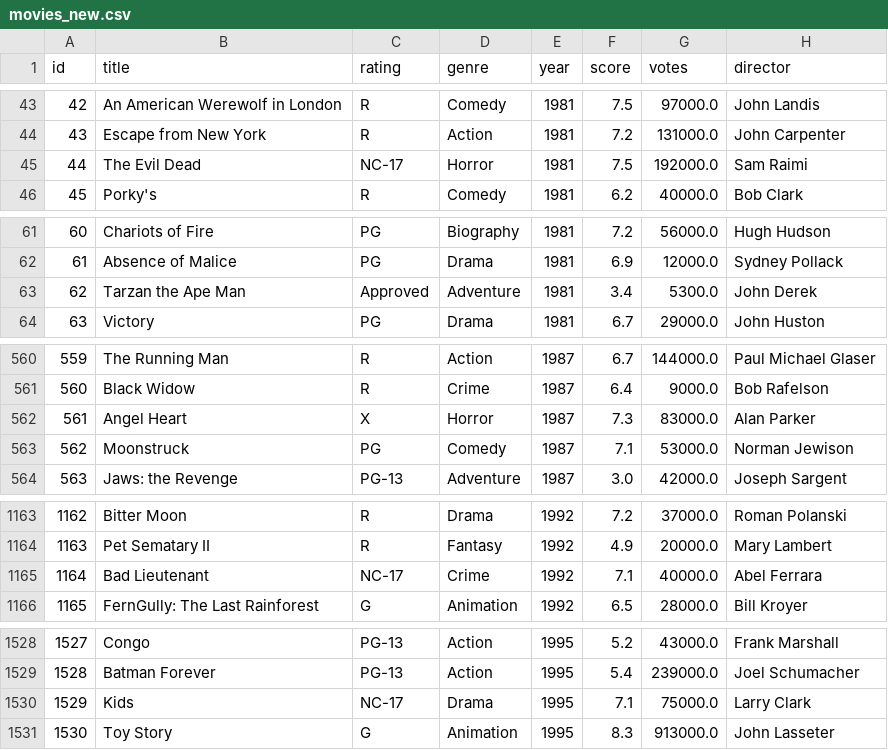
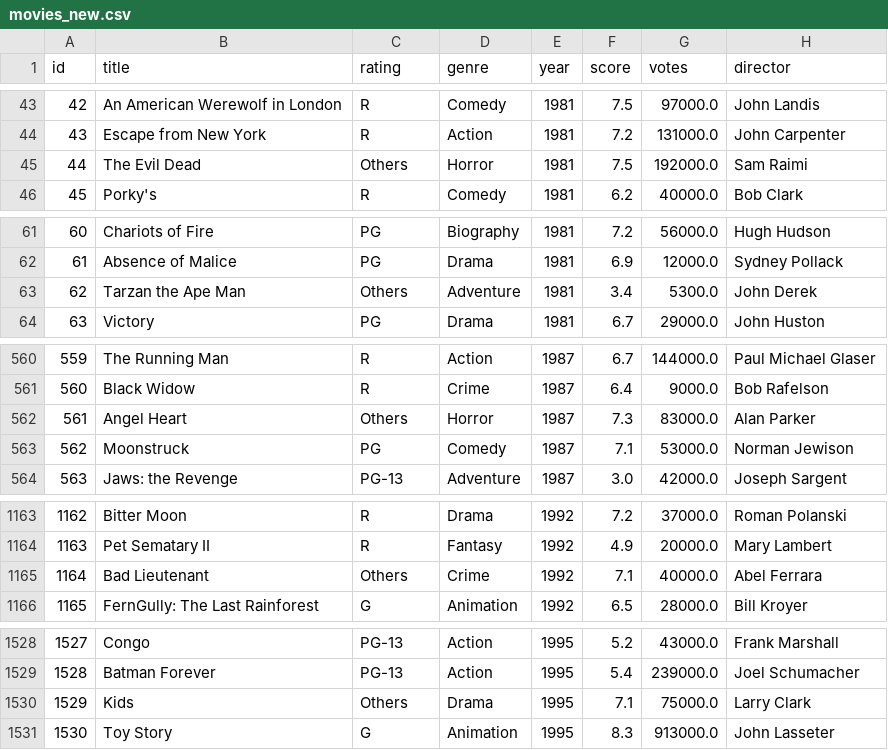
Before and after one commit to giosteh/ProgettoICon-MovieIndustryInsider, a CSV file: dataset/movies_new.csv, drawn as a sheet; only a part is shown, gaps mark what is left out; the diff covers the shown part only; the diff names each change by its address in the sheet, - before the commit and + after, or states it on an @@ line.

```diff
--- a/dataset/movies_new.csv
+++ b/dataset/movies_new.csv
-C45 (rating): NC-17
+C45 (rating): Others
-C63 (rating): Approved
+C63 (rating): Others
-C562 (rating): X
+C562 (rating): Others
-C1165 (rating): NC-17
+C1165 (rating): Others
-C1530 (rating): NC-17
+C1530 (rating): Others
```
Also changed, not shown: 11 edited cells elsewhere in this file, 5 other files.
